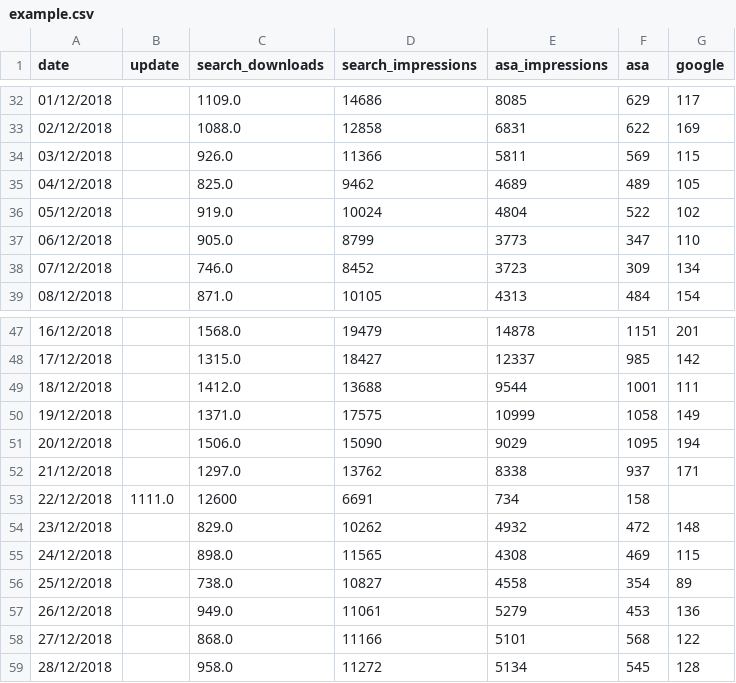
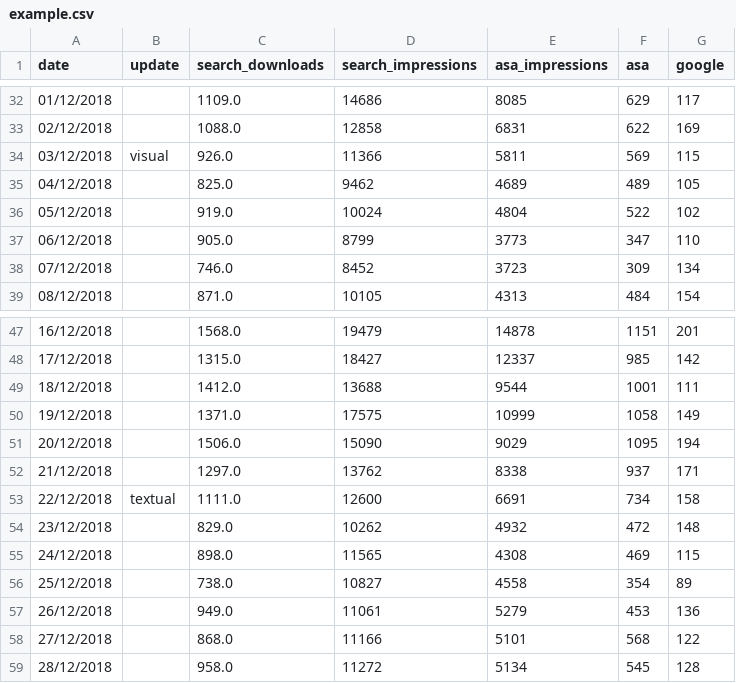
Before and after one commit to luke14free/aso-sherlock, a CSV file: examples/example.csv, drawn as a sheet; only a part is shown, gaps mark what is left out.

Commit message:
fix: reverting modified example

```diff
--- a/examples/example.csv
+++ b/examples/example.csv
@@ -33,3 +33,3 @@ date,update,search_downloads,search_impressions,asa_impressions,asa,google
 02/12/2018,,1088.0,12858,6831,622,169
-03/12/2018,,926.0,11366,5811,569,115
+03/12/2018,visual,926.0,11366,5811,569,115
 04/12/2018,,825.0,9462,4689,489,105
@@ -52,3 +52,3 @@ date,update,search_downloads,search_impressions,asa_impressions,asa,google
 21/12/2018,,1297.0,13762,8338,937,171
-22/12/2018,1111.0,12600,6691,734,158
+22/12/2018,textual,1111.0,12600,6691,734,158
 23/12/2018,,829.0,10262,4932,472,148
```
